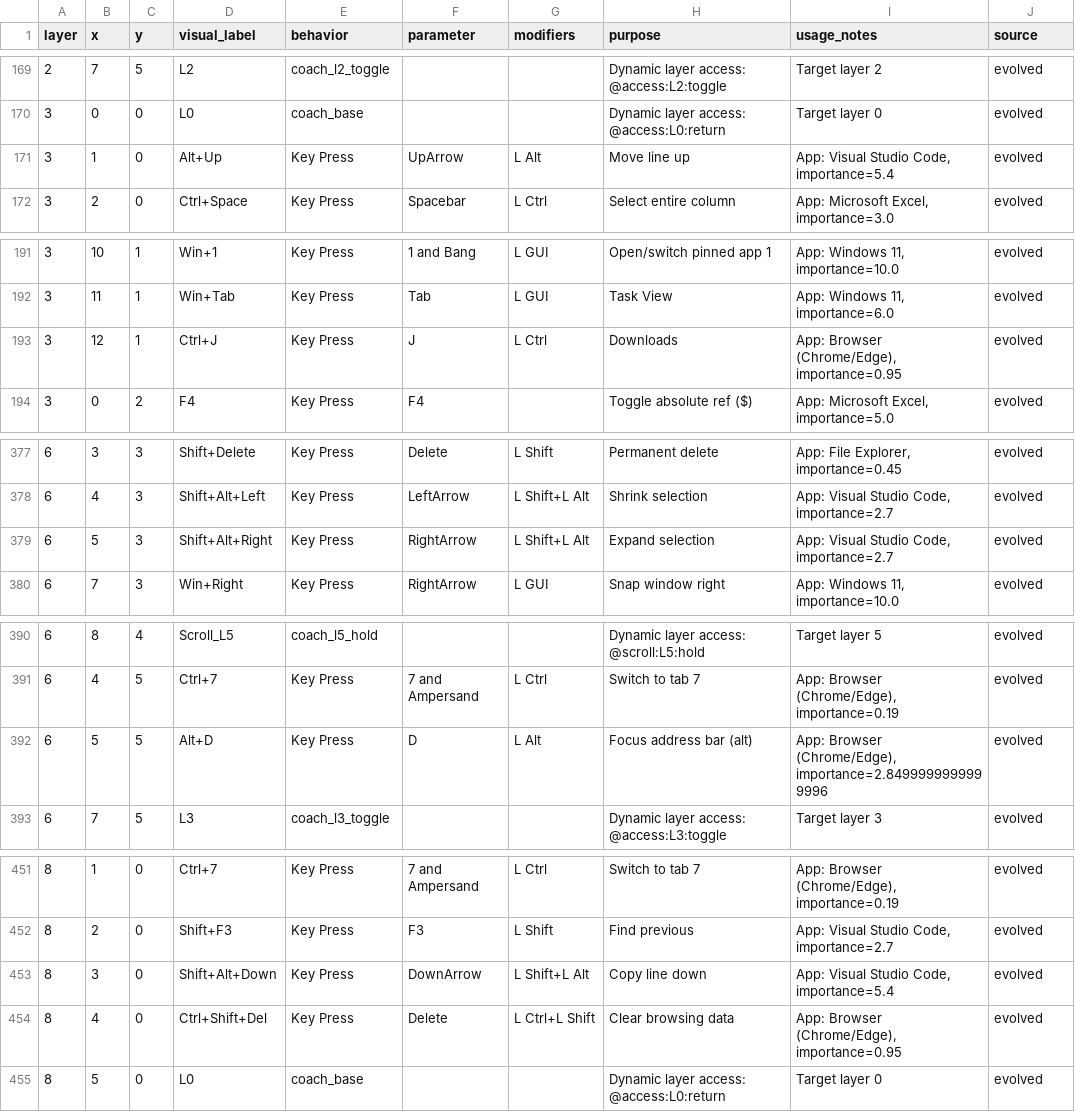
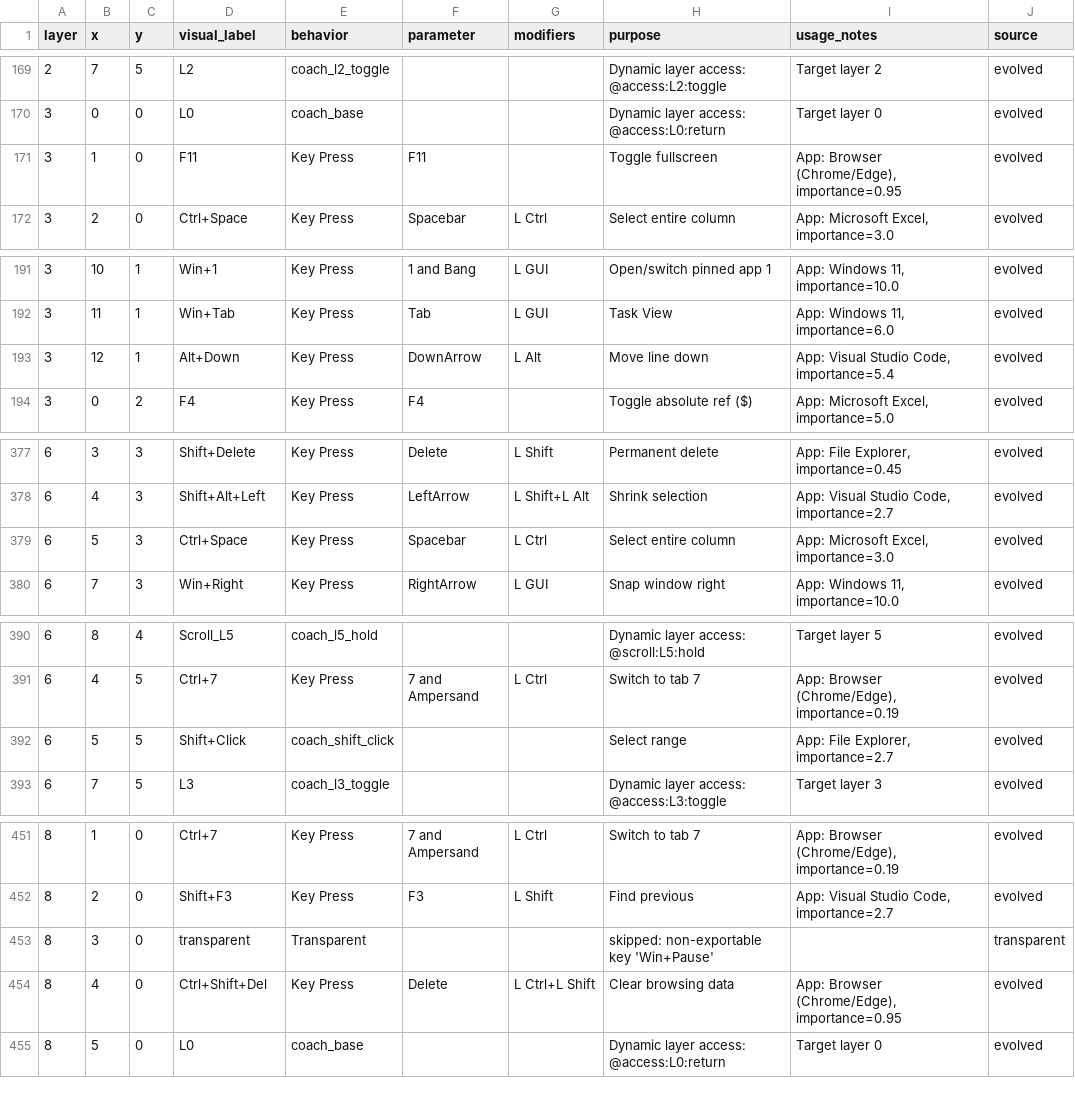
Before and after one commit to Glx28/zmk-config-charybdis-beacons, a CSV file: layout/keybindings_explained.csv, drawn as a sheet; only a part is shown, gaps mark what is left out; the diff covers the shown part only.

```diff
--- a/layout/keybindings_explained.csv
+++ b/layout/keybindings_explained.csv
@@ -170,3 +170,3 @@ layer,x,y,visual_label,behavior,parameter,modifiers,purpose,usage_notes,source
 3,0,0,L0,coach_base,,,Dynamic layer access: @access:L0:return,Target layer 0,evolved
-3,1,0,Alt+Up,Key Press,UpArrow,L Alt,Move line up,"App: Visual Studio Code, importance=5.4",evolved
+3,1,0,F11,Key Press,F11,,Toggle fullscreen,"App: Browser (Chrome/Edge), importance=0.95",evolved
 3,2,0,Ctrl+Space,Key Press,Spacebar,L Ctrl,Select entire column,"App: Microsoft Excel, importance=3.0",evolved
@@ -192,3 +192,3 @@ layer,x,y,visual_label,behavior,parameter,modifiers,purpose,usage_notes,source
 3,11,1,Win+Tab,Key Press,Tab,L GUI,Task View,"App: Windows 11, importance=6.0",evolved
-3,12,1,Ctrl+J,Key Press,J,L Ctrl,Downloads,"App: Browser (Chrome/Edge), importance=0.95",evolved
+3,12,1,Alt+Down,Key Press,DownArrow,L Alt,Move line down,"App: Visual Studio Code, importance=5.4",evolved
 3,0,2,F4,Key Press,F4,,Toggle absolute ref ($),"App: Microsoft Excel, importance=5.0",evolved
@@ -378,3 +378,3 @@ layer,x,y,visual_label,behavior,parameter,modifiers,purpose,usage_notes,source
 6,4,3,Shift+Alt+Left,Key Press,LeftArrow,L Shift+L Alt,Shrink selection,"App: Visual Studio Code, importance=2.7",evolved
-6,5,3,Shift+Alt+Right,Key Press,RightArrow,L Shift+L Alt,Expand selection,"App: Visual Studio Code, importance=2.7",evolved
+6,5,3,Ctrl+Space,Key Press,Spacebar,L Ctrl,Select entire column,"App: Microsoft Excel, importance=3.0",evolved
 6,7,3,Win+Right,Key Press,RightArrow,L GUI,Snap window right,"App: Windows 11, importance=10.0",evolved
@@ -391,3 +391,3 @@ layer,x,y,visual_label,behavior,parameter,modifiers,purpose,usage_notes,source
 6,4,5,Ctrl+7,Key Press,7 and Ampersand,L Ctrl,Switch to tab 7,"App: Browser (Chrome/Edge), importance=0.19",evolved
-6,5,5,Alt+D,Key Press,D,L Alt,Focus address bar (alt),"App: Browser (Chrome/Edge), importance=2.8499999999999996",evolved
+6,5,5,Shift+Click,coach_shift_click,,,Select range,"App: File Explorer, importance=2.7",evolved
 6,7,5,L3,coach_l3_toggle,,,Dynamic layer access: @access:L3:toggle,Target layer 3,evolved
@@ -452,3 +452,3 @@ layer,x,y,visual_label,behavior,parameter,modifiers,purpose,usage_notes,source
 8,2,0,Shift+F3,Key Press,F3,L Shift,Find previous,"App: Visual Studio Code, importance=2.7",evolved
-8,3,0,Shift+Alt+Down,Key Press,DownArrow,L Shift+L Alt,Copy line down,"App: Visual Studio Code, importance=5.4",evolved
+8,3,0,transparent,Transparent,,,skipped: non-exportable key 'Win+Pause',,transparent
 8,4,0,Ctrl+Shift+Del,Key Press,Delete,L Ctrl+L Shift,Clear browsing data,"App: Browser (Chrome/Edge), importance=0.95",evolved
```
Also changed, not shown: 22 edited cells elsewhere in this file, 3 other files.
